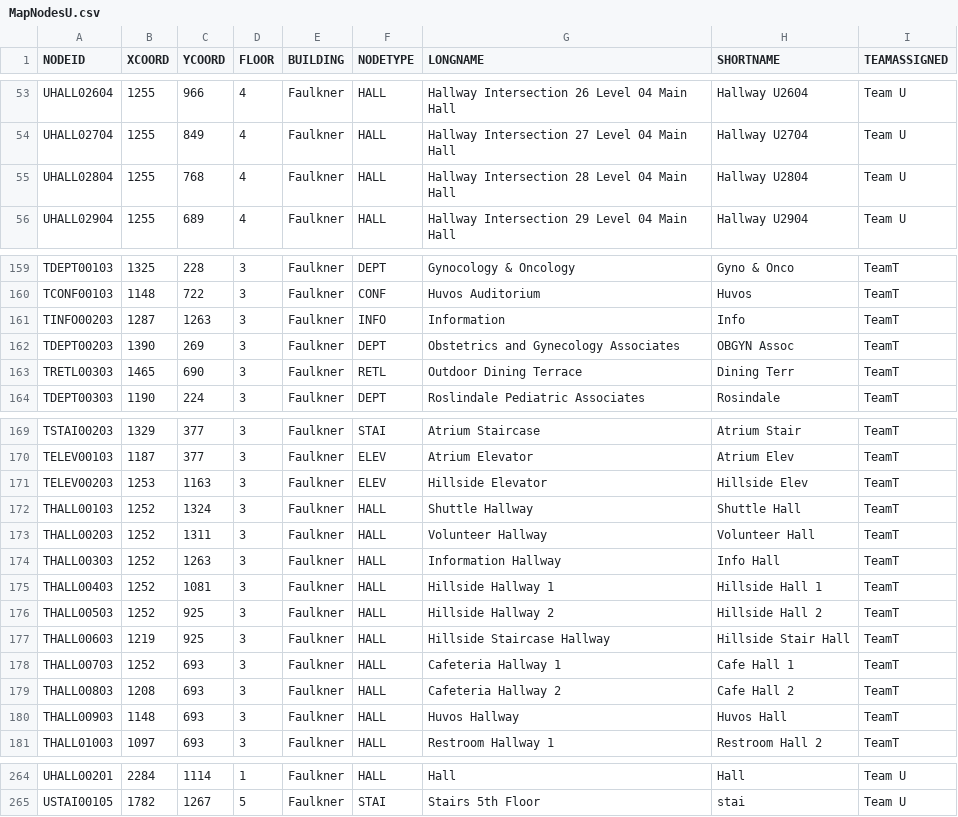
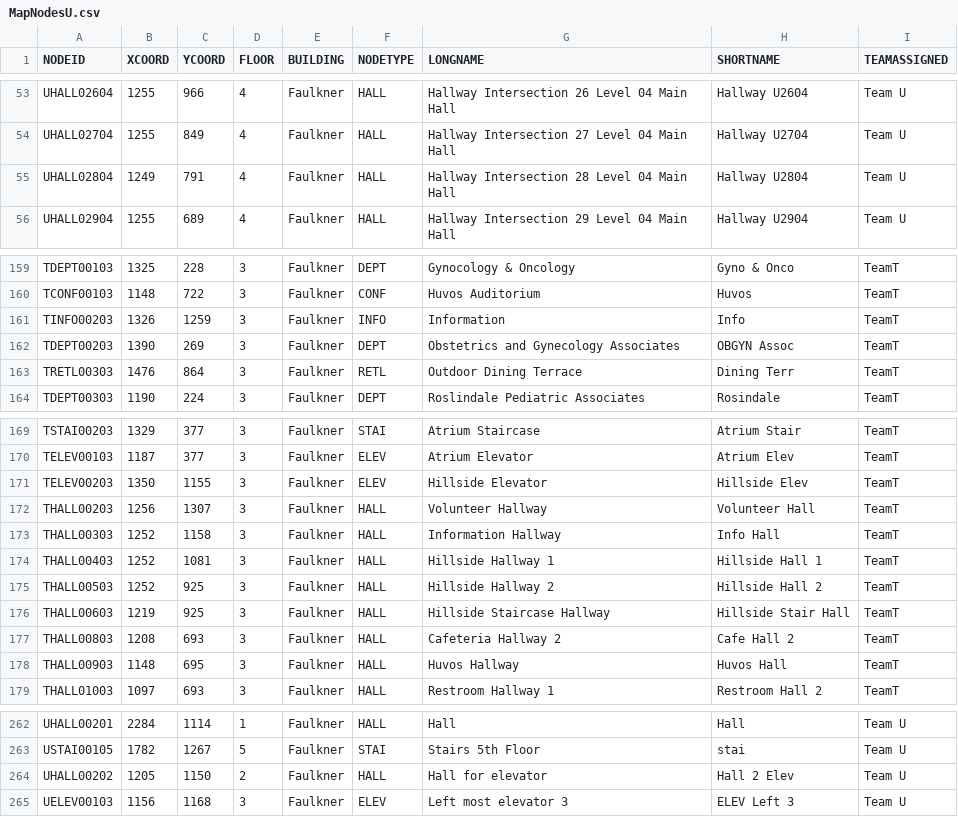
Before and after one commit to lokesh234/SoftwareEngineeringFinalProject, a CSV file: src/main/resources/csv_files/MapNodesU.csv, drawn as a sheet; only a part is shown, gaps mark what is left out; the diff covers the shown part only.

```diff
--- a/src/main/resources/csv_files/MapNodesU.csv
+++ b/src/main/resources/csv_files/MapNodesU.csv
@@ -54,3 +54,3 @@ UHALL02604,1255,966,4,Faulkner,HALL,Hallway Intersection 26 Level 04 Main Hall,H
 UHALL02704,1255,849,4,Faulkner,HALL,Hallway Intersection 27 Level 04 Main Hall,Hallway U2704,Team U
-UHALL02804,1255,768,4,Faulkner,HALL,Hallway Intersection 28 Level 04 Main Hall,Hallway U2804,Team U
+UHALL02804,1249,791,4,Faulkner,HALL,Hallway Intersection 28 Level 04 Main Hall,Hallway U2804,Team U
 UHALL02904,1255,689,4,Faulkner,HALL,Hallway Intersection 29 Level 04 Main Hall,Hallway U2904,Team U
@@ -160,5 +160,5 @@ TDEPT00103,1325,228,3,Faulkner,DEPT,Gynocology & Oncology,Gyno & Onco,TeamT
 TCONF00103,1148,722,3,Faulkner,CONF,Huvos Auditorium,Huvos,TeamT
-TINFO00203,1287,1263,3,Faulkner,INFO,Information,Info,TeamT
+TINFO00203,1326,1259,3,Faulkner,INFO,Information,Info,TeamT
 TDEPT00203,1390,269,3,Faulkner,DEPT,Obstetrics and Gynecology Associates,OBGYN Assoc,TeamT
-TRETL00303,1465,690,3,Faulkner,RETL,Outdoor Dining Terrace,Dining Terr,TeamT
+TRETL00303,1476,864,3,Faulkner,RETL,Outdoor Dining Terrace,Dining Terr,TeamT
 TDEPT00303,1190,224,3,Faulkner,DEPT,Roslindale Pediatric Associates,Rosindale,TeamT
@@ -170,6 +170,5 @@ TSTAI00203,1329,377,3,Faulkner,STAI,Atrium Staircase,Atrium Stair,TeamT
 TELEV00103,1187,377,3,Faulkner,ELEV,Atrium Elevator,Atrium Elev,TeamT
-TELEV00203,1253,1163,3,Faulkner,ELEV,Hillside Elevator,Hillside Elev,TeamT
-THALL00103,1252,1324,3,Faulkner,HALL,Shuttle Hallway,Shuttle Hall,TeamT
-THALL00203,1252,1311,3,Faulkner,HALL,Volunteer Hallway,Volunteer Hall,TeamT
-THALL00303,1252,1263,3,Faulkner,HALL,Information Hallway,Info Hall,TeamT
+TELEV00203,1350,1155,3,Faulkner,ELEV,Hillside Elevator,Hillside Elev,TeamT
+THALL00203,1256,1307,3,Faulkner,HALL,Volunteer Hallway,Volunteer Hall,TeamT
+THALL00303,1252,1158,3,Faulkner,HALL,Information Hallway,Info Hall,TeamT
 THALL00403,1252,1081,3,Faulkner,HALL,Hillside Hallway 1,Hillside Hall 1,TeamT
@@ -177,5 +176,4 @@ THALL00503,1252,925,3,Faulkner,HALL,Hillside Hallway 2,Hillside Hall 2,TeamT
 THALL00603,1219,925,3,Faulkner,HALL,Hillside Staircase Hallway,Hillside Stair Hall,TeamT
-THALL00703,1252,693,3,Faulkner,HALL,Cafeteria Hallway 1,Cafe Hall 1,TeamT
 THALL00803,1208,693,3,Faulkner,HALL,Cafeteria Hallway 2,Cafe Hall 2,TeamT
-THALL00903,1148,693,3,Faulkner,HALL,Huvos Hallway,Huvos Hall,TeamT
+THALL00903,1148,695,3,Faulkner,HALL,Huvos Hallway,Huvos Hall,TeamT
 THALL01003,1097,693,3,Faulkner,HALL,Restroom Hallway 1,Restroom Hall 2,TeamT
@@ -265 +263,3 @@ UHALL00201,2284,1114,1,Faulkner,HALL,Hall,Hall,Team U
 USTAI00105,1782,1267,5,Faulkner,STAI,Stairs 5th Floor,stai,Team U
+UHALL00202,1205,1150,2,Faulkner,HALL,Hall for elevator,Hall 2 Elev,Team U
+UELEV00103,1156,1168,3,Faulkner,ELEV,Left most elevator 3,ELEV Left 3,Team U
```
Also changed, not shown: 8 edited cells elsewhere in this file, src/main/resources/csv_files/MapEdgesU.csv, 2 other files.
